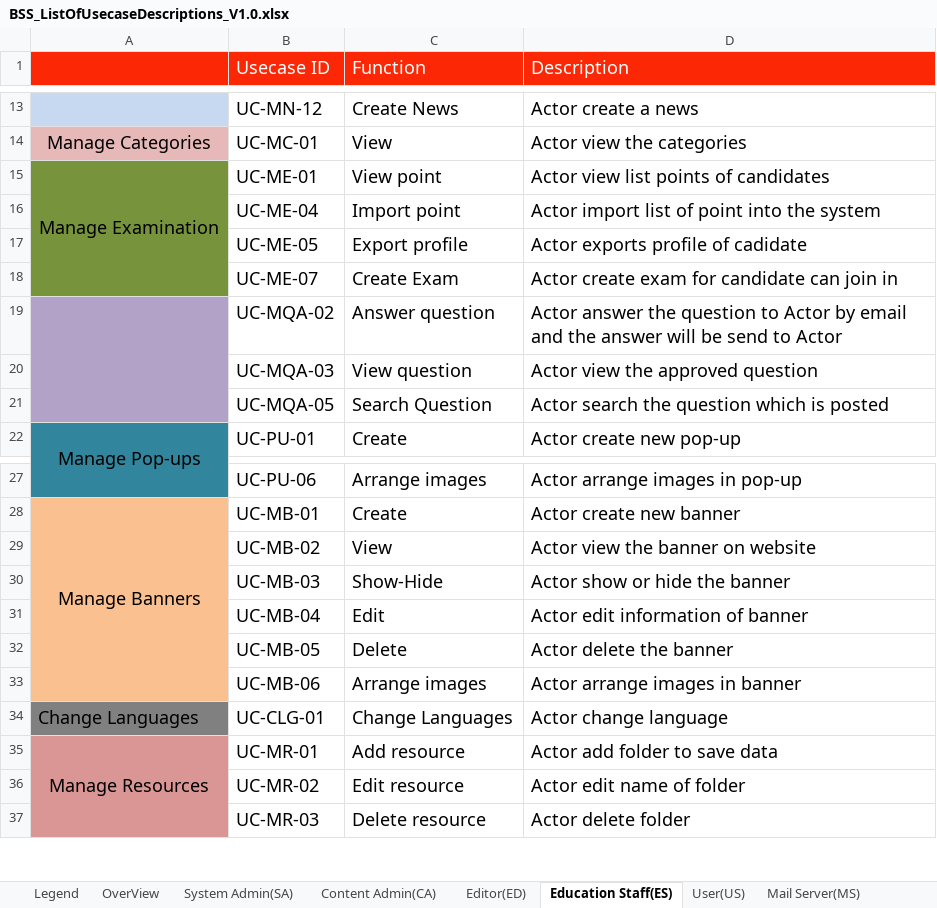
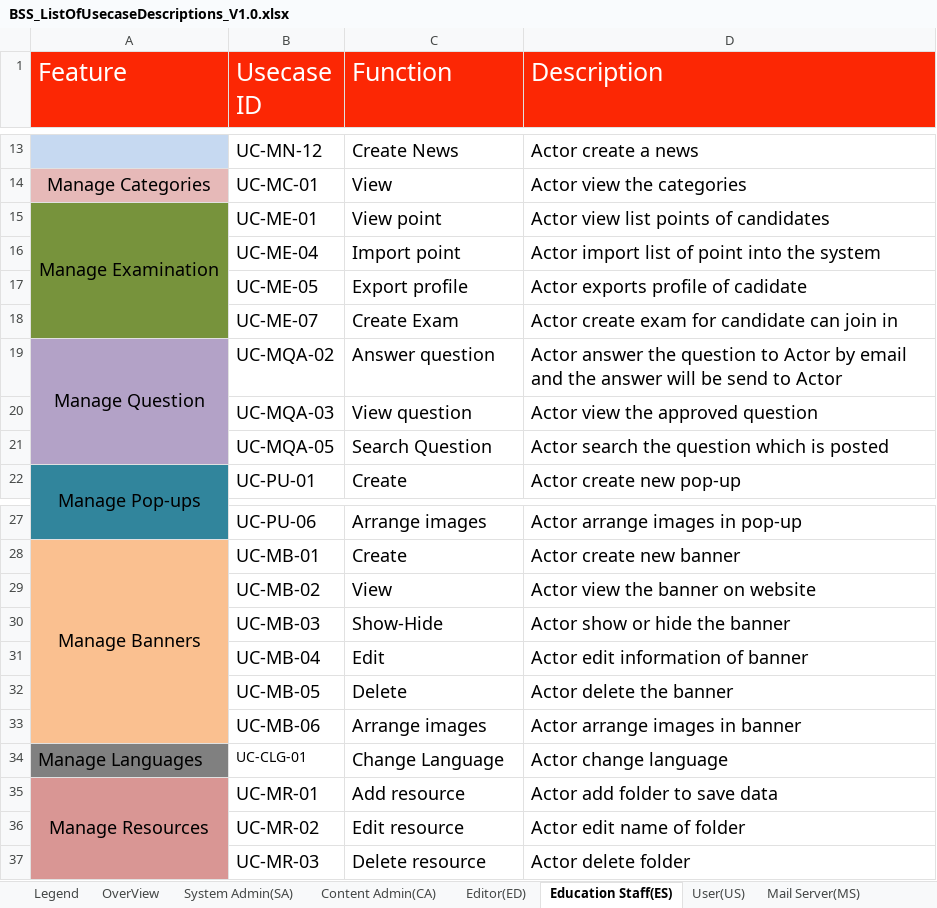
Before and after one commit to Haitrancntt/CapstonProject, an Excel workbook: SUBMIT_PLACE/HAI_TRAN/REQUIREMENT/BSS_ListOfUsecaseDescriptions_V1.0.xlsx, sheet Education Staff(ES), drawn as a sheet; only a part is shown, gaps mark what is left out; values as stored, in another font and other column widths than the file's, no borders; the diff names each change by its address in the sheet, - before the commit and + after, or states it on an @@ line.

```diff
--- a/SUBMIT_PLACE/HAI_TRAN/REQUIREMENT/BSS_ListOfUsecaseDescriptions_V1.0.xlsx (sheet Education Staff(ES))
+++ b/SUBMIT_PLACE/HAI_TRAN/REQUIREMENT/BSS_ListOfUsecaseDescriptions_V1.0.xlsx (sheet Education Staff(ES))
-A1: (empty)
+A1: Feature
@@ B1:D1 text size: larger @@
-A19 (Feature): (empty)
+A19 (Feature): Manage Question
-A34 (Feature): Change Languages
+A34 (Feature): Manage Languages
@@ B34 text size: smaller @@
-C34 (Function): Change Languages
+C34 (Function): Change Language
```
Also changed, not shown: sheet User(US), sheet Editor(ED), sheet OverView, sheet Content Admin(CA), sheet Legend, sheet Mail Server(MS), 1 more sheet, other sheet tabs, SUBMIT_PLACE/HAI_TRAN/KICK_OFF/BSS_WBS_V2.0.xlsx, 2 other files.
